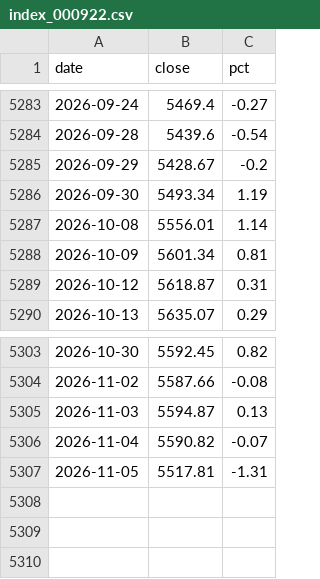
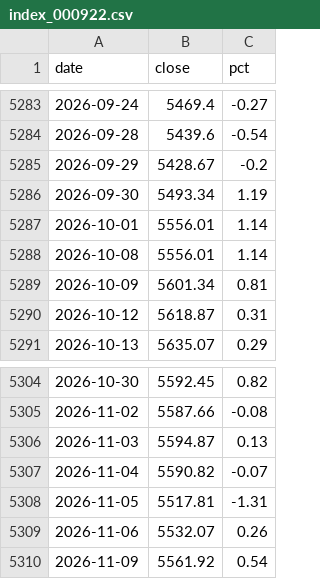
Before and after one commit to zhouyy858/ETF-dynamic-allocation, a CSV file: assets/data/index_000922.csv, drawn as a sheet; only a part is shown, gaps mark what is left out; the diff names each change by its address in the sheet, - before the commit and + after, or states it on an @@ line.

```diff
--- a/assets/data/index_000922.csv
+++ b/assets/data/index_000922.csv
+row 5287: 2026-10-01 | 5556.01 | 1.14
+row 5309: 2026-11-06 | 5532.07 | 0.26
+row 5310: 2026-11-09 | 5561.92 | 0.54
```
Also changed, not shown: assets/data/159232_nav.csv, assets/data/159952_nav.csv, 18 other files.
